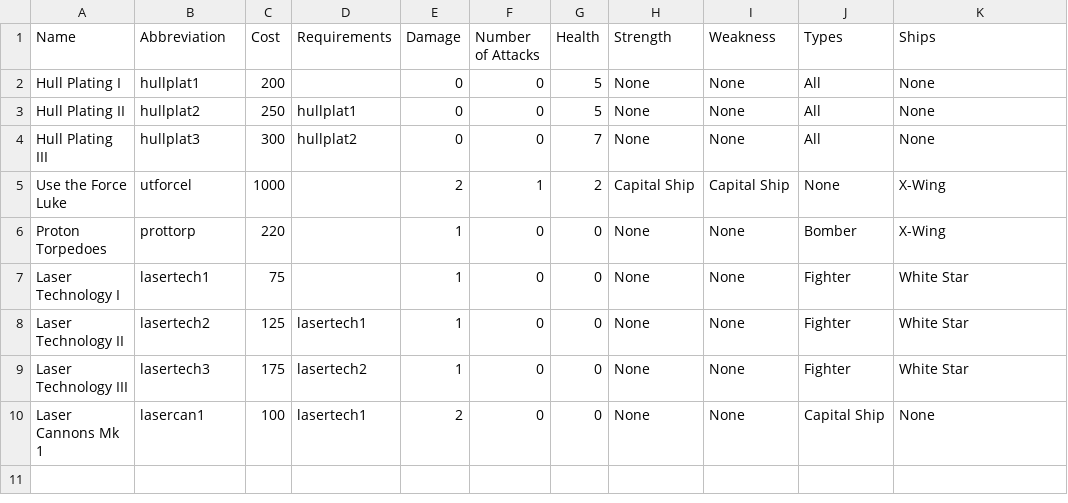
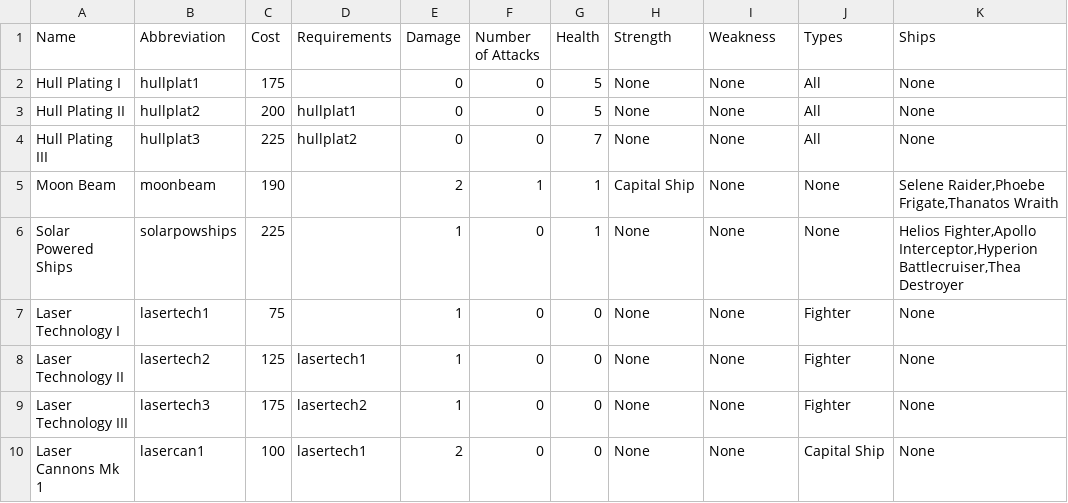
Before and after one commit to cahirwpz/tpserver-py, a CSV file: tp/server/rules/dronesec/research/combat.csv, drawn as a sheet.

```diff
--- a/tp/server/rules/dronesec/research/combat.csv
+++ b/tp/server/rules/dronesec/research/combat.csv
@@ -1,10 +1,10 @@
 "Name","Abbreviation","Cost","Requirements","Damage","Number of Attacks","Health","Strength","Weakness","Types","Ships"
-"Hull Plating I ","hullplat1",200,,0,0,5,"None","None","All","None"
-"Hull Plating II","hullplat2",250,"hullplat1",0,0,5,"None","None","All","None"
-"Hull Plating III","hullplat3",300,"hullplat2",0,0,7,"None","None","All","None"
-"Use the Force Luke","utforcel",1000,,2,1,2,"Capital Ship","Capital Ship","None","X-Wing"
-"Proton Torpedoes","prottorp",220,,1,0,0,"None","None","Bomber","X-Wing"
-"Laser Technology I","lasertech1",75,,1,0,0,"None","None","Fighter","White Star"
-"Laser Technology II","lasertech2",125,"lasertech1",1,0,0,"None","None","Fighter","White Star"
-"Laser Technology III","lasertech3",175,"lasertech2",1,0,0,"None","None","Fighter","White Star"
+"Hull Plating I ","hullplat1",175,,0,0,5,"None","None","All","None"
+"Hull Plating II","hullplat2",200,"hullplat1",0,0,5,"None","None","All","None"
+"Hull Plating III","hullplat3",225,"hullplat2",0,0,7,"None","None","All","None"
+"Moon Beam","moonbeam",190,,2,1,1,"Capital Ship","None","None","Selene Raider,Phoebe Frigate,Thanatos Wraith"
+"Solar Powered Ships","solarpowships",225,,1,0,1,"None","None","None","Helios Fighter,Apollo Interceptor,Hyperion Battlecruiser,Thea Destroyer"
+"Laser Technology I","lasertech1",75,,1,0,0,"None","None","Fighter","None"
+"Laser Technology II","lasertech2",125,"lasertech1",1,0,0,"None","None","Fighter","None"
+"Laser Technology III","lasertech3",175,"lasertech2",1,0,0,"None","None","Fighter","None"
 "Laser Cannons Mk 1","lasercan1",100,"lasertech1",2,0,0,"None","None","Capital Ship","None"
```
Also changed, not shown: tp/server/rules/dronesec/research/economy.csv, tp/server/rules/dronesec/research/world.csv, 3 other files.
